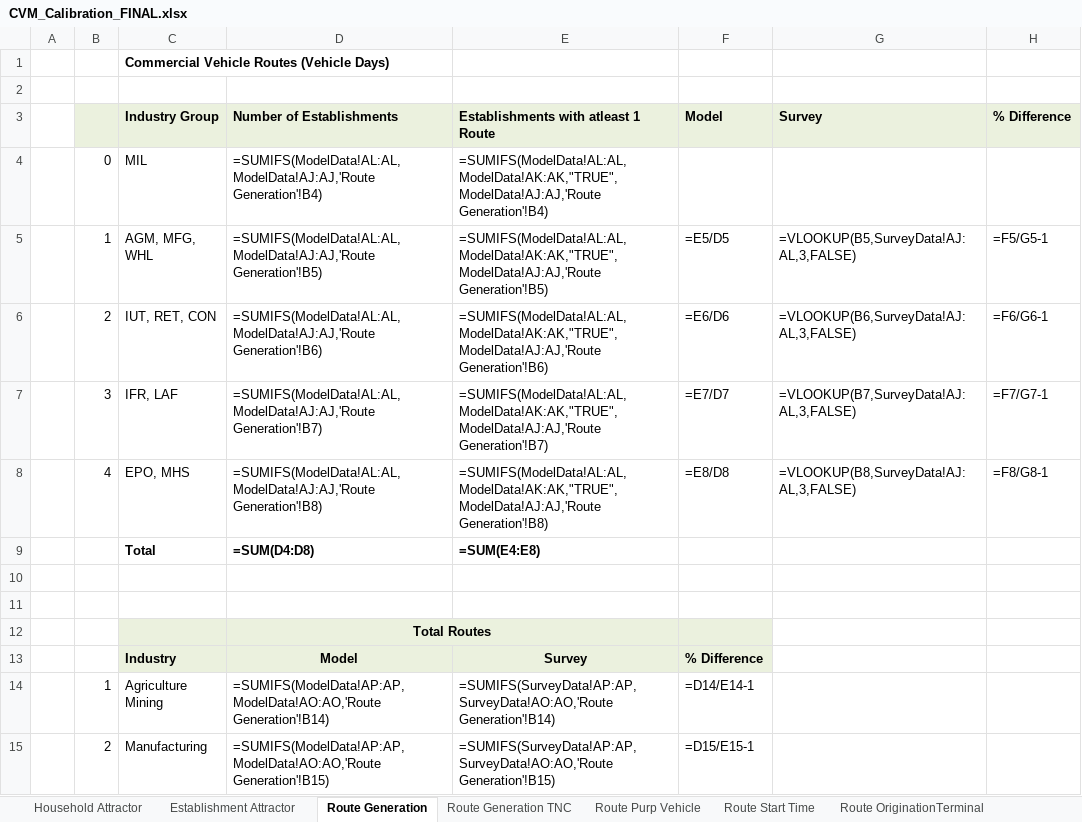
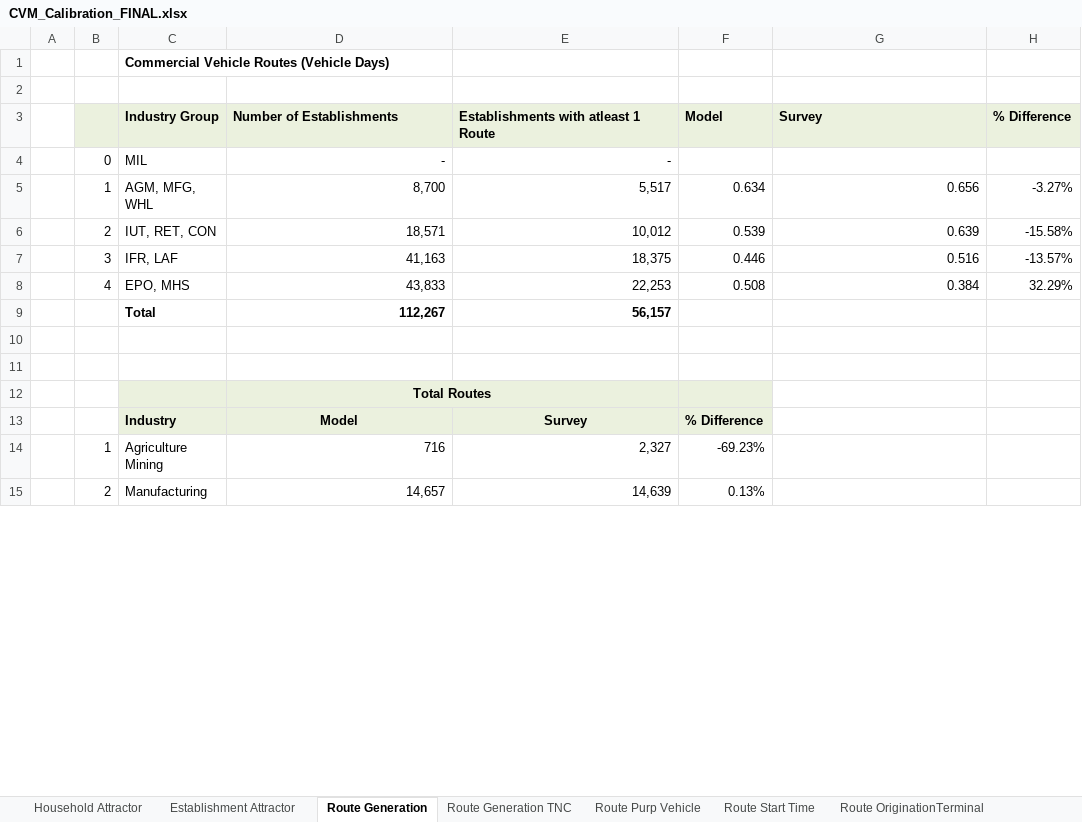
Before and after one commit to SANDAG/Data_CVM, an Excel workbook: Calib_Summary/CVM_Calibration_FINAL.xlsx, sheet Route Generation, drawn as a sheet; only a part is shown; values as stored, in another font and other column widths than the file's, no borders; formulas without a stored value are shown as written; conditional formats not drawn; the diff covers the shown part only; the diff names each change by its address in the sheet, - before the commit and + after, or states it on an @@ line.

Commit message:
Updated calibration summary scripts and outputs
Updated calibration summary scripts and outputs to reflect changes in the CVM Estimation and Calibration document related to summarizing Establishment and TNC Routes by time period.

```diff
--- a/Calib_Summary/CVM_Calibration_FINAL.xlsx (sheet Route Generation)
+++ b/Calib_Summary/CVM_Calibration_FINAL.xlsx (sheet Route Generation)
-D4 (Number of Establishments): =SUMIFS(ModelData!AL:AL,ModelData!AJ:AJ,'Route Generation'!B4)
+D4 (Number of Establishments): -
-E4: =SUMIFS(ModelData!AL:AL,ModelData!AK:AK,"TRUE",ModelData!AJ:AJ,'Route Generation'!B4)
+E4: -
-D5 (Number of Establishments): =SUMIFS(ModelData!AL:AL,ModelData!AJ:AJ,'Route Generation'!B5)
+D5 (Number of Establishments): 8,700
-E5: =SUMIFS(ModelData!AL:AL,ModelData!AK:AK,"TRUE",ModelData!AJ:AJ,'Route Generation'!B5)
+E5: 5,517
-F5 (Model): =E5/D5
+F5 (Model): 0.634
-G5 (Survey): =VLOOKUP(B5,SurveyData!AJ:AL,3,FALSE)
+G5 (Survey): 0.656
-H5 (% Difference): =F5/G5-1
+H5 (% Difference): -3.27%
-D6 (Number of Establishments): =SUMIFS(ModelData!AL:AL,ModelData!AJ:AJ,'Route Generation'!B6)
+D6 (Number of Establishments): 18,571
-E6: =SUMIFS(ModelData!AL:AL,ModelData!AK:AK,"TRUE",ModelData!AJ:AJ,'Route Generation'!B6)
+E6: 10,012
-F6 (Model): =E6/D6
+F6 (Model): 0.539
-G6 (Survey): =VLOOKUP(B6,SurveyData!AJ:AL,3,FALSE)
+G6 (Survey): 0.639
-H6 (% Difference): =F6/G6-1
+H6 (% Difference): -15.58%
-D7 (Number of Establishments): =SUMIFS(ModelData!AL:AL,ModelData!AJ:AJ,'Route Generation'!B7)
+D7 (Number of Establishments): 41,163
-E7: =SUMIFS(ModelData!AL:AL,ModelData!AK:AK,"TRUE",ModelData!AJ:AJ,'Route Generation'!B7)
+E7: 18,375
-F7 (Model): =E7/D7
+F7 (Model): 0.446
-G7 (Survey): =VLOOKUP(B7,SurveyData!AJ:AL,3,FALSE)
+G7 (Survey): 0.516
-H7 (% Difference): =F7/G7-1
+H7 (% Difference): -13.57%
-D8 (Number of Establishments): =SUMIFS(ModelData!AL:AL,ModelData!AJ:AJ,'Route Generation'!B8)
+D8 (Number of Establishments): 43,833
-E8: =SUMIFS(ModelData!AL:AL,ModelData!AK:AK,"TRUE",ModelData!AJ:AJ,'Route Generation'!B8)
+E8: 22,253
-F8 (Model): =E8/D8
+F8 (Model): 0.508
-G8 (Survey): =VLOOKUP(B8,SurveyData!AJ:AL,3,FALSE)
+G8 (Survey): 0.384
-H8 (% Difference): =F8/G8-1
+H8 (% Difference): 32.29%
-D9 (Number of Establishments): =SUM(D4:D8)
+D9 (Number of Establishments): 112,267
-E9: =SUM(E4:E8)
+E9: 56,157
-D14 (Number of Establishments): =SUMIFS(ModelData!AP:AP,ModelData!AO:AO,'Route Generation'!B14)
+D14 (Number of Establishments): 716
-E14: =SUMIFS(SurveyData!AP:AP,SurveyData!AO:AO,'Route Generation'!B14)
+E14: 2,327
-F14 (Model): =D14/E14-1
+F14 (Model): -69.23%
-D15 (Number of Establishments): =SUMIFS(ModelData!AP:AP,ModelData!AO:AO,'Route Generation'!B15)
+D15 (Number of Establishments): 14,657
-E15: =SUMIFS(SurveyData!AP:AP,SurveyData!AO:AO,'Route Generation'!B15)
+E15: 14,639
-F15 (Model): =D15/E15-1
+F15 (Model): 0.13%
```
Also changed, not shown: 31 edited cells elsewhere in this sheet, sheet Next StopPurpose, sheet Route Purp Vehicle, sheet Household Attractor, sheet Route OriginationTerminal, sheet Route Start Time, sheet Stop Location, 4 more sheets, other sheet tabs, formulas that keep their value, hidden cells, charts or pictures, Calib_Summary/CVM_Calibration_Template.xlsx, Calib_Summary/Final_CVM_Model_Summary.xlsx, 1 other file.
